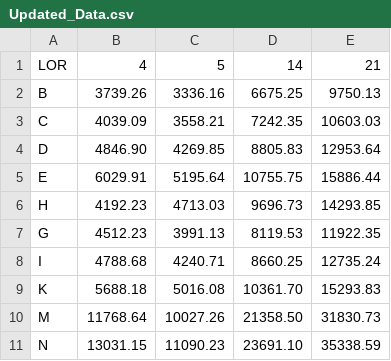
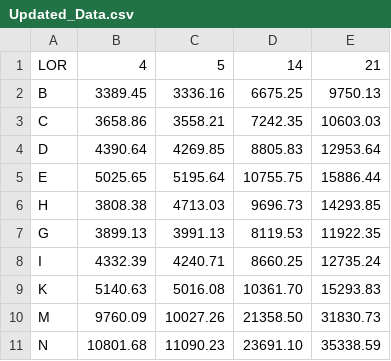
Before and after one commit to Kevin333221/AvisFleetTool, a CSV file: WizardAPI/HLLAPI/Price/Updated_Data.csv, drawn as a sheet.

```diff
--- a/WizardAPI/HLLAPI/Price/Updated_Data.csv
+++ b/WizardAPI/HLLAPI/Price/Updated_Data.csv
@@ -1,11 +1,11 @@
 LOR,4,5,14,21
-B,3739.26,3336.16,6675.25,9750.13
-C,4039.09,3558.21,7242.35,10603.03
-D,4846.90,4269.85,8805.83,12953.64
-E,6029.91,5195.64,10755.75,15886.44
-H,4192.23,4713.03,9696.73,14293.85
-G,4512.23,3991.13,8119.53,11922.35
-I,4788.68,4240.71,8660.25,12735.24
-K,5688.18,5016.08,10361.70,15293.83
-M,11768.64,10027.26,21358.50,31830.73
-N,13031.15,11090.23,23691.10,35338.59
+B,3389.45,3336.16,6675.25,9750.13
+C,3658.86,3558.21,7242.35,10603.03
+D,4390.64,4269.85,8805.83,12953.64
+E,5025.65,5195.64,10755.75,15886.44
+H,3808.38,4713.03,9696.73,14293.85
+G,3899.13,3991.13,8119.53,11922.35
+I,4332.39,4240.71,8660.25,12735.24
+K,5140.63,5016.08,10361.70,15293.83
+M,9760.09,10027.26,21358.50,31830.73
+N,10801.68,11090.23,23691.10,35338.59
```
Also changed, not shown: 4 other files.
